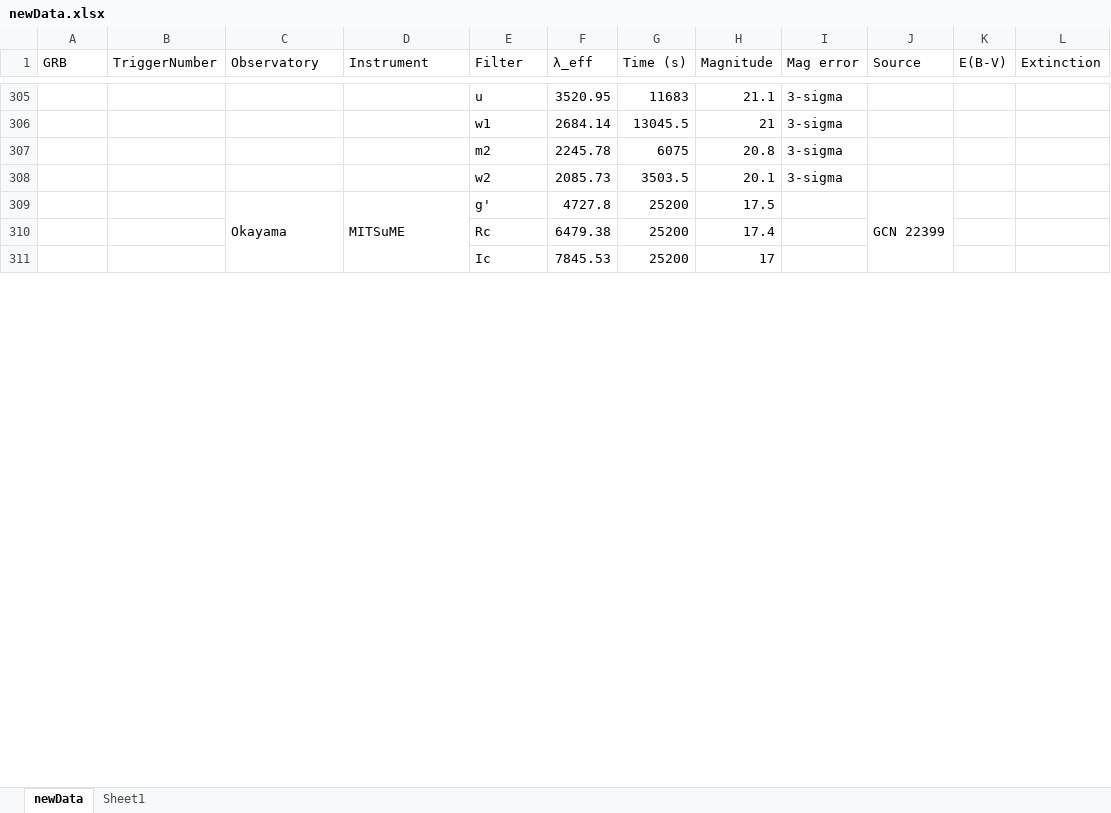
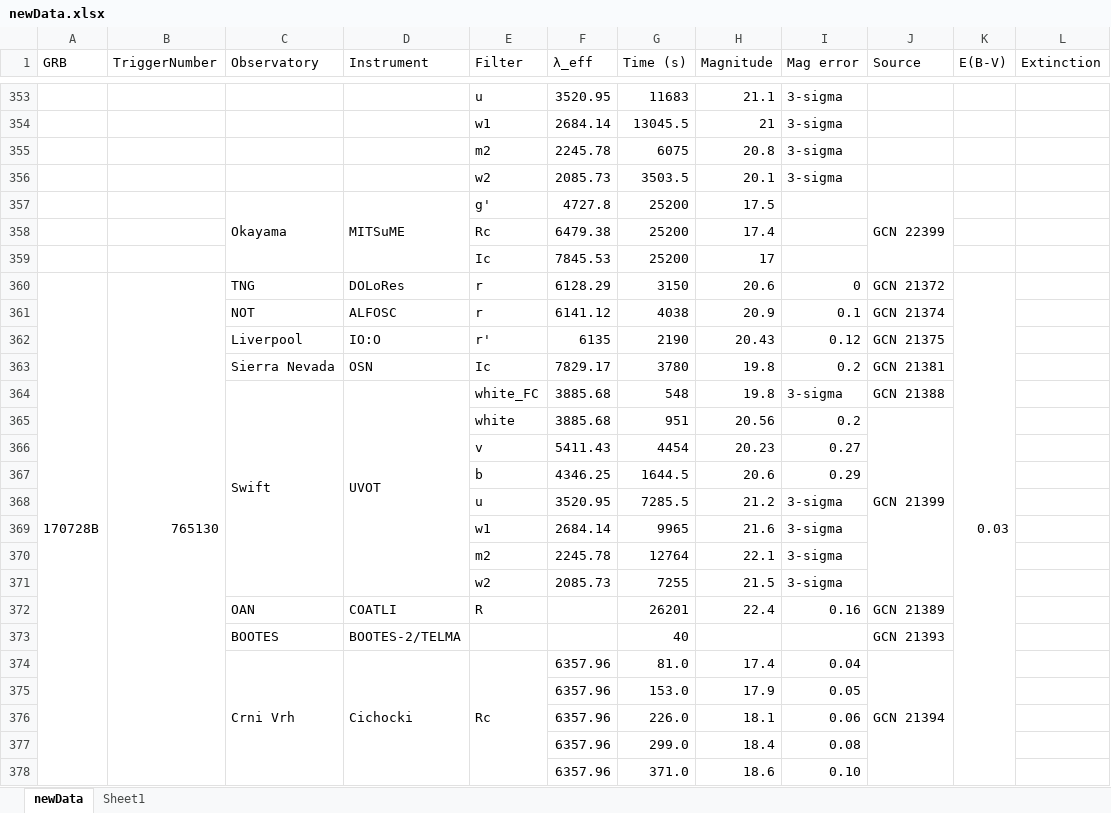
Before and after one commit to cgobat/dark-GRBs, an Excel workbook: data/newData.xlsx, sheet newData, drawn as a sheet; only a part is shown, gaps mark what is left out; values as stored, in another font and other column widths than the file's, no cell formats; conditional formats not drawn; the diff covers the shown part only; the diff names each change by its address in the sheet, - before the commit and + after, or states it on an @@ line.

```diff
--- a/data/newData.xlsx (sheet newData)
+++ b/data/newData.xlsx (sheet newData)
+row 360: 170728B | 765130 | TNG | DOLoRes | r | 6128.29 | 3150 | 20.6 | 0 | GCN 21372 | 0.03
+row 361:  |  | NOT | ALFOSC | r | 6141.12 | 4038 | 20.9 | 0.1 | GCN 21374
+row 362:  |  | Liverpool | IO:O | r' | 6135 | 2190 | 20.43 | 0.12 | GCN 21375
+row 363:  |  | Sierra Nevada | OSN | Ic | 7829.17 | 3780 | 19.8 | 0.2 | GCN 21381
+row 364:  |  | Swift | UVOT | white_FC | 3885.68 | 548 | 19.8 | 3-sigma | GCN 21388
+row 365:  |  |  |  | white | 3885.68 | 951 | 20.56 | 0.2 | GCN 21399
+row 366:  |  |  |  | v | 5411.43 | 4454 | 20.23 | 0.27
+row 367:  |  |  |  | b | 4346.25 | 1644.5 | 20.6 | 0.29
+row 368:  |  |  |  | u | 3520.95 | 7285.5 | 21.2 | 3-sigma
+row 369:  |  |  |  | w1 | 2684.14 | 9965 | 21.6 | 3-sigma
+row 370:  |  |  |  | m2 | 2245.78 | 12764 | 22.1 | 3-sigma
+row 371:  |  |  |  | w2 | 2085.73 | 7255 | 21.5 | 3-sigma
+row 372:  |  | OAN | COATLI | R |  | 26201 | 22.4 | 0.16 | GCN 21389
+row 373:  |  | BOOTES | BOOTES-2/TELMA |  |  | 40 |  |  | GCN 21393
+row 374:  |  | Crni Vrh | Cichocki | Rc | 6357.96 | 81.0 | 17.4 | 0.04 | GCN 21394
+row 375:  |  |  |  |  | 6357.96 | 153.0 | 17.9 | 0.05
+row 376:  |  |  |  |  | 6357.96 | 226.0 | 18.1 | 0.06
+row 377:  |  |  |  |  | 6357.96 | 299.0 | 18.4 | 0.08
+row 378:  |  |  |  |  | 6357.96 | 371.0 | 18.6 | 0.10
```
Also changed, not shown: 96 added rows and 7 edited cells elsewhere in this sheet, sheet Sheet1, cell formats, 2 other files.
